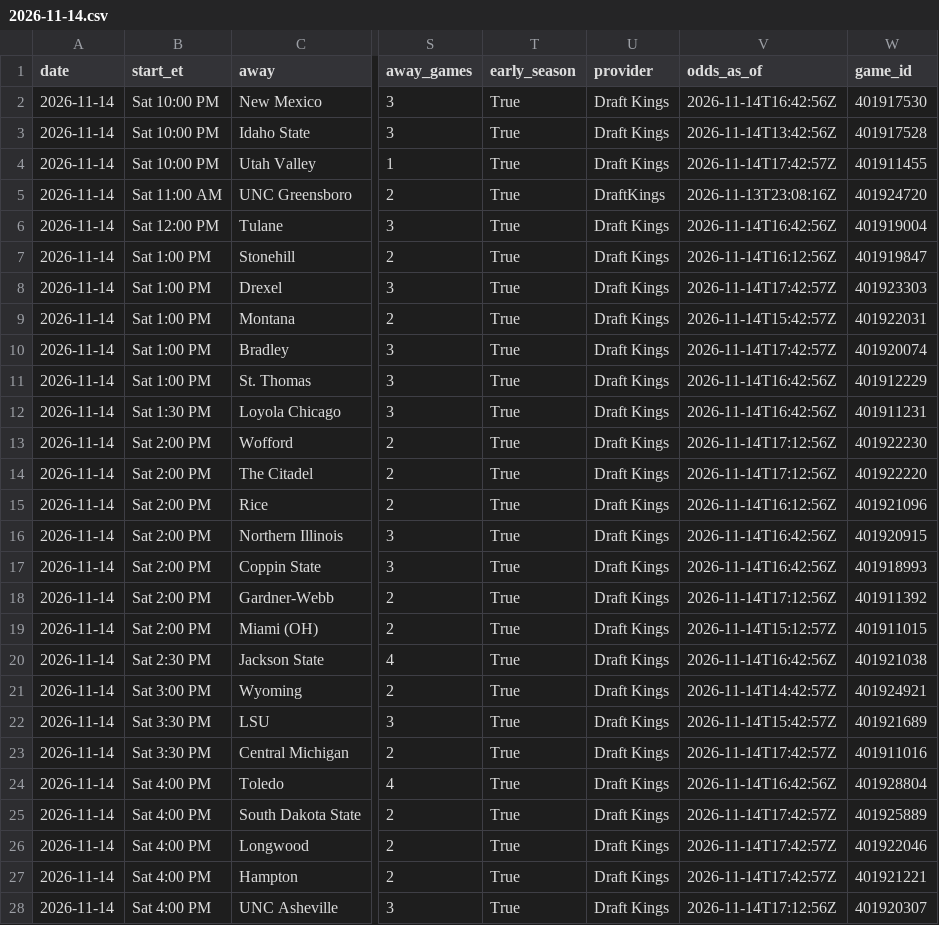
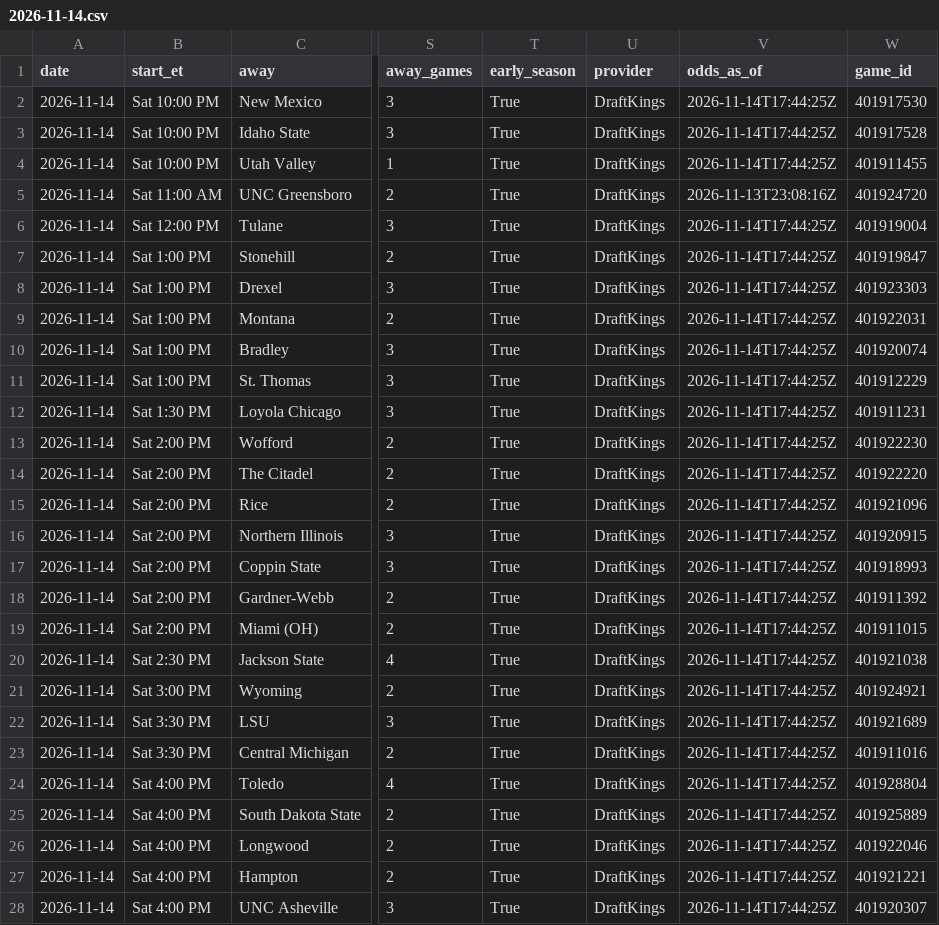
Before and after one commit to kjgruber47/cbb-model, a CSV file: data/live/predictions/2026-11-14.csv, drawn as a sheet; only a part is shown, gaps mark what is left out; the diff covers the shown part only; the diff names each change by its address in the sheet, - before the commit and + after, or states it on an @@ line.

```diff
--- a/data/live/predictions/2026-11-14.csv
+++ b/data/live/predictions/2026-11-14.csv
-U2:U4 (provider): Draft Kings
+U2:U4 (provider): DraftKings
-V2 (odds_as_of): 2026-11-14T16:42:56Z
+V2 (odds_as_of): 2026-11-14T17:44:25Z
-V3 (odds_as_of): 2026-11-14T13:42:56Z
+V3 (odds_as_of): 2026-11-14T17:44:25Z
-V4 (odds_as_of): 2026-11-14T17:42:57Z
+V4 (odds_as_of): 2026-11-14T17:44:25Z
-U6:U28 (provider): Draft Kings
+U6:U28 (provider): DraftKings
-V6 (odds_as_of): 2026-11-14T16:42:56Z
+V6 (odds_as_of): 2026-11-14T17:44:25Z
-V7 (odds_as_of): 2026-11-14T16:12:56Z
+V7 (odds_as_of): 2026-11-14T17:44:25Z
-V8 (odds_as_of): 2026-11-14T17:42:57Z
+V8 (odds_as_of): 2026-11-14T17:44:25Z
-V9 (odds_as_of): 2026-11-14T15:42:57Z
+V9 (odds_as_of): 2026-11-14T17:44:25Z
-V10 (odds_as_of): 2026-11-14T17:42:57Z
+V10 (odds_as_of): 2026-11-14T17:44:25Z
-V11:V12 (odds_as_of): 2026-11-14T16:42:56Z
+V11:V12 (odds_as_of): 2026-11-14T17:44:25Z
-V13:V14 (odds_as_of): 2026-11-14T17:12:56Z
+V13:V14 (odds_as_of): 2026-11-14T17:44:25Z
-V15 (odds_as_of): 2026-11-14T16:12:56Z
+V15 (odds_as_of): 2026-11-14T17:44:25Z
-V16:V17 (odds_as_of): 2026-11-14T16:42:56Z
+V16:V17 (odds_as_of): 2026-11-14T17:44:25Z
-V18 (odds_as_of): 2026-11-14T17:12:56Z
+V18 (odds_as_of): 2026-11-14T17:44:25Z
-V19 (odds_as_of): 2026-11-14T15:12:57Z
+V19 (odds_as_of): 2026-11-14T17:44:25Z
-V20 (odds_as_of): 2026-11-14T16:42:56Z
+V20 (odds_as_of): 2026-11-14T17:44:25Z
-V21 (odds_as_of): 2026-11-14T14:42:57Z
+V21 (odds_as_of): 2026-11-14T17:44:25Z
-V22 (odds_as_of): 2026-11-14T15:42:57Z
+V22 (odds_as_of): 2026-11-14T17:44:25Z
-V23 (odds_as_of): 2026-11-14T17:42:57Z
+V23 (odds_as_of): 2026-11-14T17:44:25Z
-V24 (odds_as_of): 2026-11-14T16:42:56Z
+V24 (odds_as_of): 2026-11-14T17:44:25Z
-V25:V27 (odds_as_of): 2026-11-14T17:42:57Z
+V25:V27 (odds_as_of): 2026-11-14T17:44:25Z
-V28 (odds_as_of): 2026-11-14T17:12:56Z
+V28 (odds_as_of): 2026-11-14T17:44:25Z
```
Also changed, not shown: 64 edited cells elsewhere in this file, data/live/slate_latest.csv, 2 other files.
